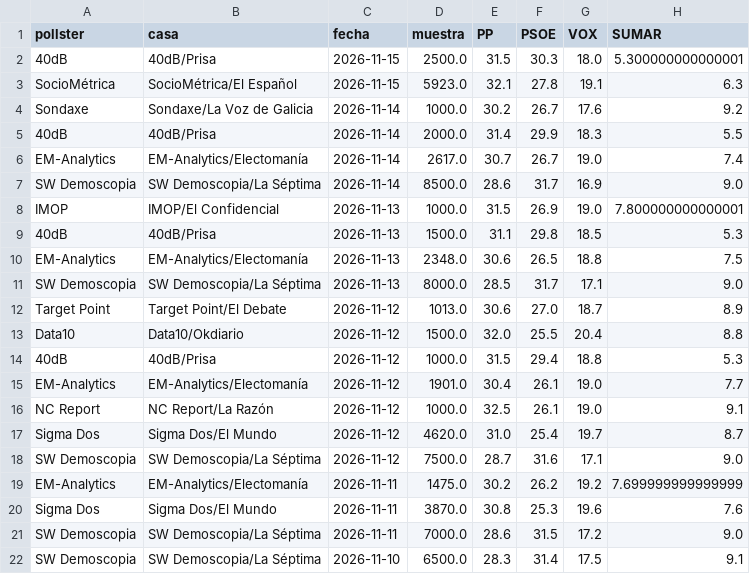
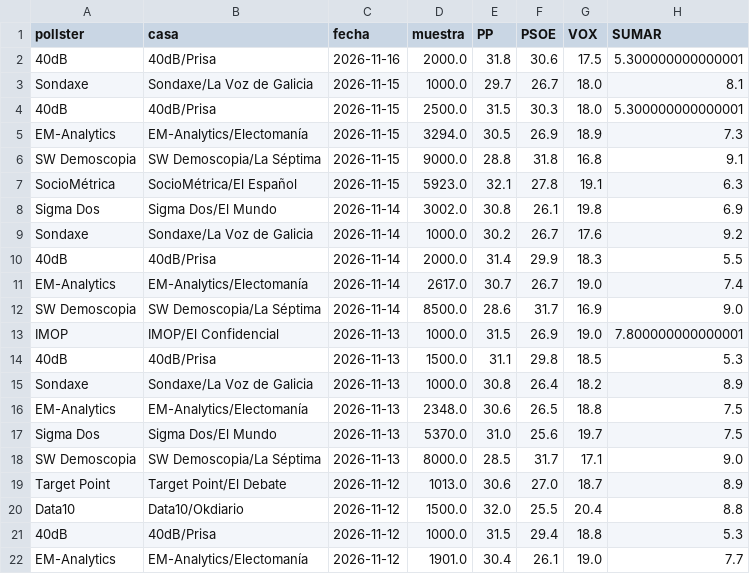
Before and after one commit to DElaMataSam/Elecciones, a CSV file: docs/encuestas.csv, drawn as a sheet; only a part is shown; the shorter side is filled out with more unchanged rows; the diff names each change by its address in the sheet, - before the commit and + after, or states it on an @@ line.

```diff
--- a/docs/encuestas.csv
+++ b/docs/encuestas.csv
+row 2: 40dB | 40dB/Prisa | 2026-11-16 | 2000.0 | 31.8 | 30.6 | 17.5 | 5.300000000000001
+row 3: Sondaxe | Sondaxe/La Voz de Galicia | 2026-11-15 | 1000.0 | 29.7 | 26.7 | 18.0 | 8.1
+row 5: EM-Analytics | EM-Analytics/Electomanía | 2026-11-15 | 3294.0 | 30.5 | 26.9 | 18.9 | 7.3
+row 6: SW Demoscopia | SW Demoscopia/La Séptima | 2026-11-15 | 9000.0 | 28.8 | 31.8 | 16.8 | 9.1
+row 8: Sigma Dos | Sigma Dos/El Mundo | 2026-11-14 | 3002.0 | 30.8 | 26.1 | 19.8 | 6.9
+row 15: Sondaxe | Sondaxe/La Voz de Galicia | 2026-11-13 | 1000.0 | 30.8 | 26.4 | 18.2 | 8.9
+row 17: Sigma Dos | Sigma Dos/El Mundo | 2026-11-13 | 5370.0 | 31.0 | 25.6 | 19.7 | 7.5
```
Also changed, not shown: docs/escanos.csv, 1 other file.
